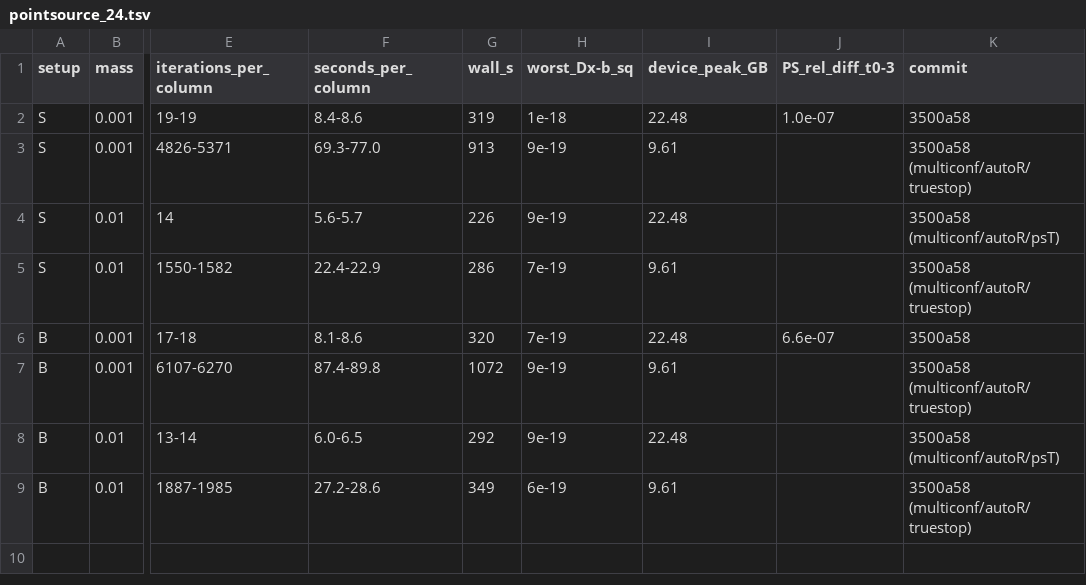
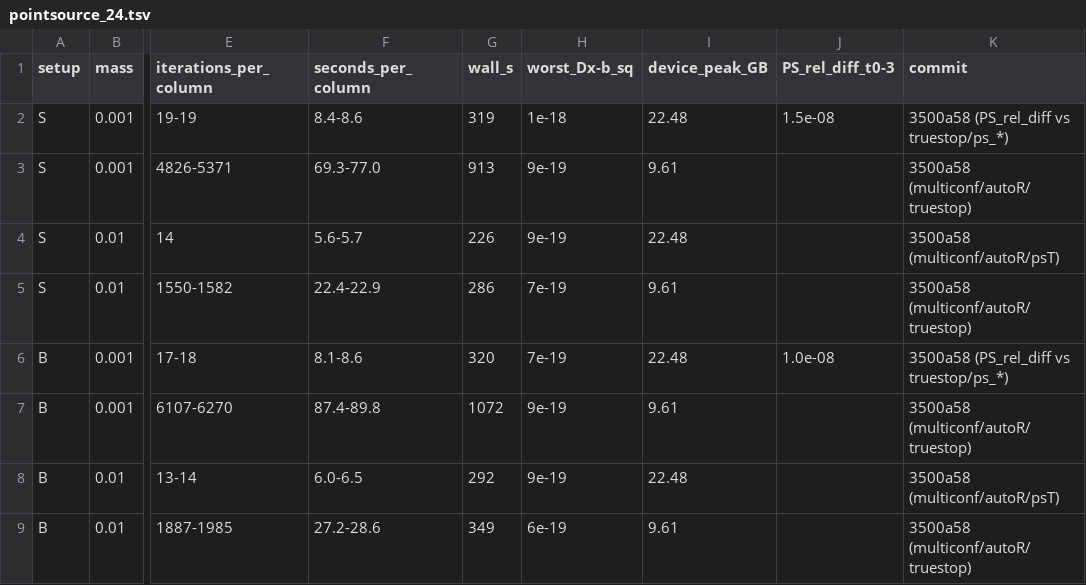
Before and after one commit to atsanroger/RutticeQCD, a TSV file: docs/mg_background/data/pointsource_24.tsv, drawn as a sheet; only a part is shown, gaps mark what is left out; the diff names each change by its address in the sheet, - before the commit and + after, or states it on an @@ line.

```diff
--- a/docs/mg_background/data/pointsource_24.tsv
+++ b/docs/mg_background/data/pointsource_24.tsv
-J2 (PS_rel_diff_t0-3): 1.0e-07
+J2 (PS_rel_diff_t0-3): 1.5e-08
-K2 (commit): 3500a58
+K2 (commit): 3500a58 (PS_rel_diff vs truestop/ps_*)
-J6 (PS_rel_diff_t0-3): 6.6e-07
+J6 (PS_rel_diff_t0-3): 1.0e-08
-K6 (commit): 3500a58
+K6 (commit): 3500a58 (PS_rel_diff vs truestop/ps_*)
```
Also changed, not shown: docs/mg_background/data/bridge_cgnr_24.tsv, docs/mg_background/data/massscan_24.tsv, 24 other files.
